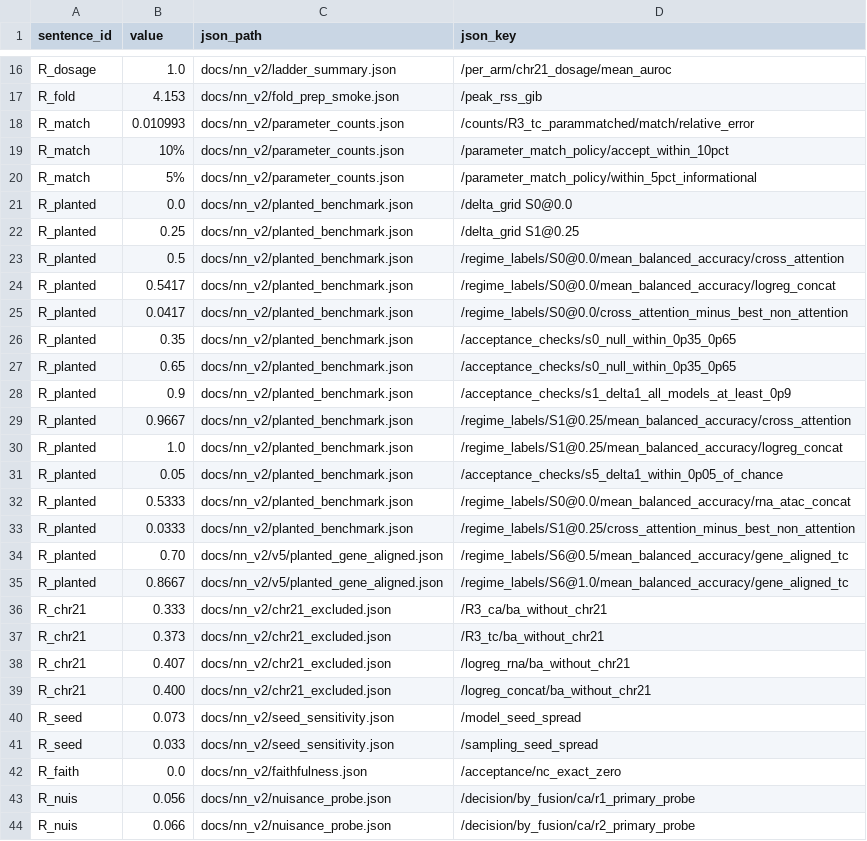
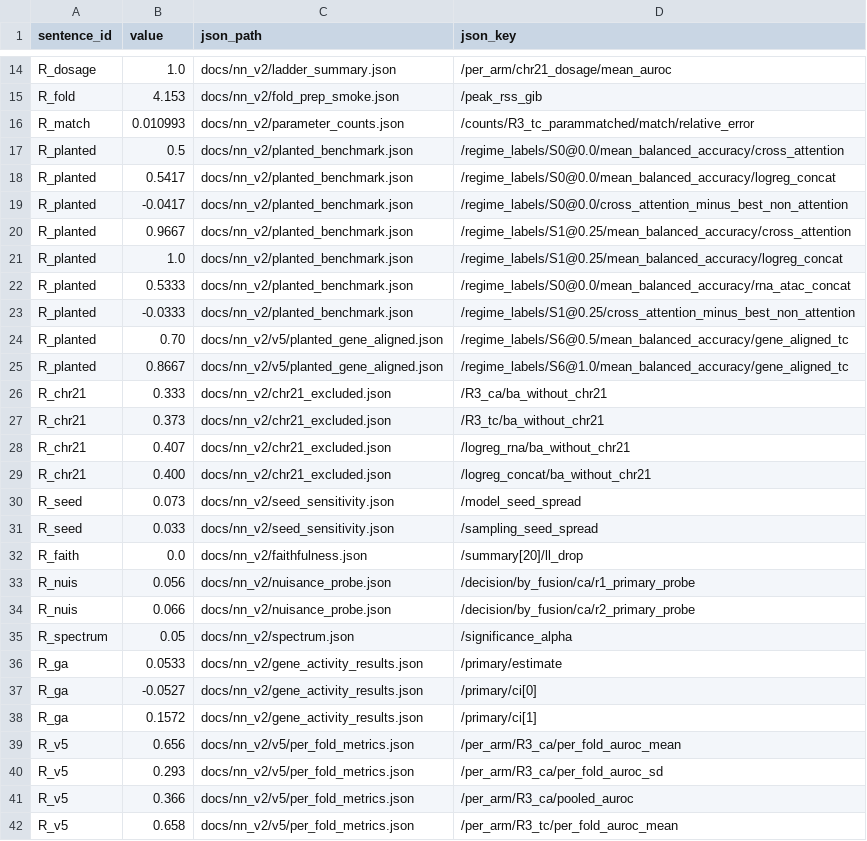
Before and after one commit to AnuragDani/neuroai, a CSV file: paper/claims.csv, drawn as a sheet; only a part is shown, gaps mark what is left out; the shorter side is filled out with more unchanged rows; the diff covers the shown part only.

Commit message:
docs: reconcile full draft and claim ledger with accepted evidence

```diff
--- a/paper/claims.csv
+++ b/paper/claims.csv
@@ -18,17 +16,9 @@ R_fold,4.153,docs/nn_v2/fold_prep_smoke.json,/peak_rss_gib
 R_match,0.010993,docs/nn_v2/parameter_counts.json,/counts/R3_tc_parammatched/match/relative_error
-R_match,10%,docs/nn_v2/parameter_counts.json,/parameter_match_policy/accept_within_10pct
-R_match,5%,docs/nn_v2/parameter_counts.json,/parameter_match_policy/within_5pct_informational
-R_planted,0.0,docs/nn_v2/planted_benchmark.json,/delta_grid S0@0.0
-R_planted,0.25,docs/nn_v2/planted_benchmark.json,/delta_grid S1@0.25
 R_planted,0.5,docs/nn_v2/planted_benchmark.json,/regime_labels/S0@0.0/mean_balanced_accuracy/cross_attention
 R_planted,0.5417,docs/nn_v2/planted_benchmark.json,/regime_labels/S0@0.0/mean_balanced_accuracy/logreg_concat
-R_planted,0.0417,docs/nn_v2/planted_benchmark.json,/regime_labels/S0@0.0/cross_attention_minus_best_non_attention
-R_planted,0.35,docs/nn_v2/planted_benchmark.json,/acceptance_checks/s0_null_within_0p35_0p65
-R_planted,0.65,docs/nn_v2/planted_benchmark.json,/acceptance_checks/s0_null_within_0p35_0p65
-R_planted,0.9,docs/nn_v2/planted_benchmark.json,/acceptance_checks/s1_delta1_all_models_at_least_0p9
+R_planted,-0.0417,docs/nn_v2/planted_benchmark.json,/regime_labels/S0@0.0/cross_attention_minus_best_non_attention
 R_planted,0.9667,docs/nn_v2/planted_benchmark.json,/regime_labels/S1@0.25/mean_balanced_accuracy/cross_attention
 R_planted,1.0,docs/nn_v2/planted_benchmark.json,/regime_labels/S1@0.25/mean_balanced_accuracy/logreg_concat
-R_planted,0.05,docs/nn_v2/planted_benchmark.json,/acceptance_checks/s5_delta1_within_0p05_of_chance
 R_planted,0.5333,docs/nn_v2/planted_benchmark.json,/regime_labels/S0@0.0/mean_balanced_accuracy/rna_atac_concat
-R_planted,0.0333,docs/nn_v2/planted_benchmark.json,/regime_labels/S1@0.25/cross_attention_minus_best_non_attention
+R_planted,-0.0333,docs/nn_v2/planted_benchmark.json,/regime_labels/S1@0.25/cross_attention_minus_best_non_attention
 R_planted,0.70,docs/nn_v2/v5/planted_gene_aligned.json,/regime_labels/S6@0.5/mean_balanced_accuracy/gene_aligned_tc
@@ -41,3 +31,3 @@ R_seed,0.073,docs/nn_v2/seed_sensitivity.json,/model_seed_spread
 R_seed,0.033,docs/nn_v2/seed_sensitivity.json,/sampling_seed_spread
-R_faith,0.0,docs/nn_v2/faithfulness.json,/acceptance/nc_exact_zero
+R_faith,0.0,docs/nn_v2/faithfulness.json,/summary[20]/ll_drop
 R_nuis,0.056,docs/nn_v2/nuisance_probe.json,/decision/by_fusion/ca/r1_primary_probe
```
Also changed, not shown: 10 added rows, 4 removed rows and 4 edited cells elsewhere in this file, 5 other files.
